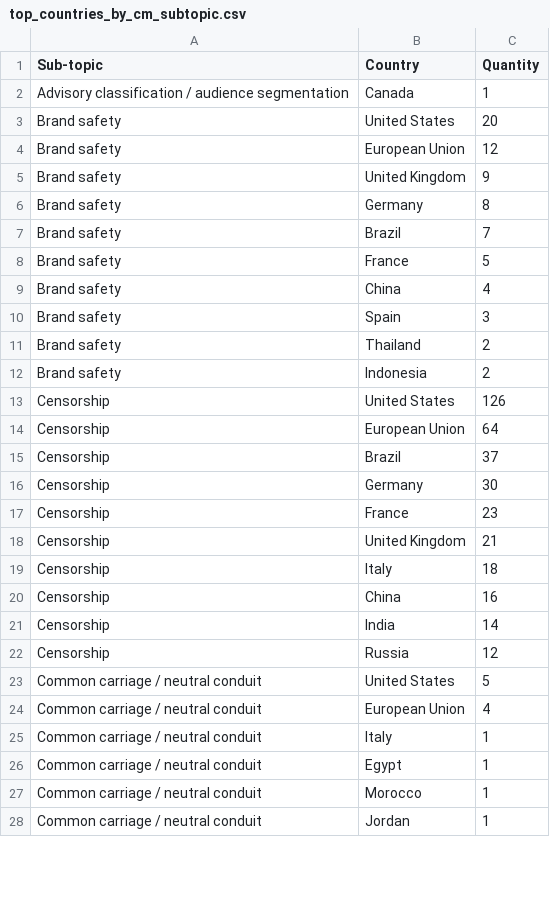
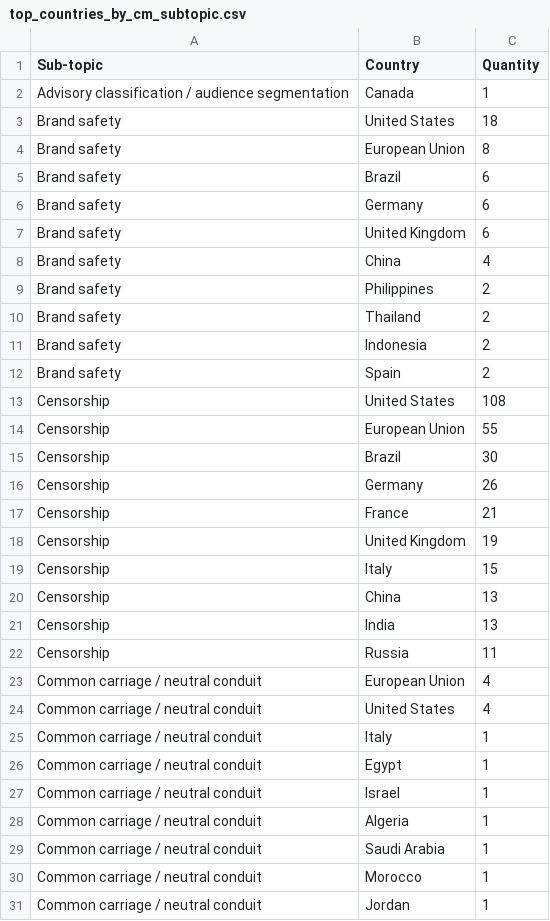
Before and after one commit to edekeulenaar/phd, a CSV file: data/top_countries_by_cm_subtopic.csv, drawn as a sheet; only a part is shown; the diff covers the shown part only.

```diff
--- a/data/top_countries_by_cm_subtopic.csv
+++ b/data/top_countries_by_cm_subtopic.csv
@@ -2,26 +2,29 @@ Sub-topic,Country,Quantity
 Advisory classification / audience segmentation,Canada,1
-Brand safety,United States,20
-Brand safety,European Union,12
-Brand safety,United Kingdom,9
-Brand safety,Germany,8
-Brand safety,Brazil,7
-Brand safety,France,5
+Brand safety,United States,18
+Brand safety,European Union,8
+Brand safety,Brazil,6
+Brand safety,Germany,6
+Brand safety,United Kingdom,6
 Brand safety,China,4
-Brand safety,Spain,3
+Brand safety,Philippines,2
 Brand safety,Thailand,2
 Brand safety,Indonesia,2
-Censorship,United States,126
-Censorship,European Union,64
-Censorship,Brazil,37
-Censorship,Germany,30
-Censorship,France,23
-Censorship,United Kingdom,21
-Censorship,Italy,18
-Censorship,China,16
-Censorship,India,14
-Censorship,Russia,12
-Common carriage / neutral conduit,United States,5
+Brand safety,Spain,2
+Censorship,United States,108
+Censorship,European Union,55
+Censorship,Brazil,30
+Censorship,Germany,26
+Censorship,France,21
+Censorship,United Kingdom,19
+Censorship,Italy,15
+Censorship,China,13
+Censorship,India,13
+Censorship,Russia,11
 Common carriage / neutral conduit,European Union,4
+Common carriage / neutral conduit,United States,4
 Common carriage / neutral conduit,Italy,1
 Common carriage / neutral conduit,Egypt,1
+Common carriage / neutral conduit,Israel,1
+Common carriage / neutral conduit,Algeria,1
+Common carriage / neutral conduit,Saudi Arabia,1
 Common carriage / neutral conduit,Morocco,1
```
Also changed, not shown: 13 added rows, 7 removed rows, 3 moved rows and 34 edited cells elsewhere in this file, data/items_by_language_country_topic.csv, data/items_by_topic_medium_how.csv, 20 other files.
